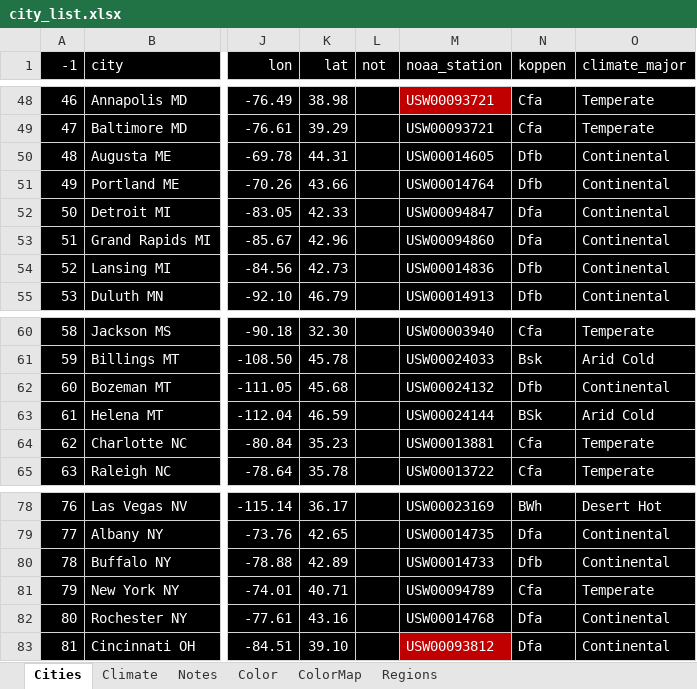
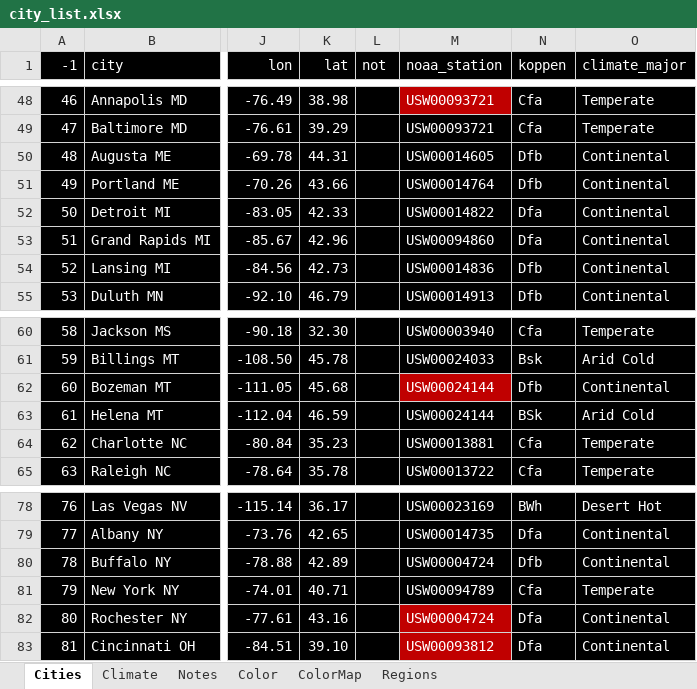
Before and after one commit to sjoshuam/roadtrips, an Excel workbook: io_in/city_list.xlsx, sheet Cities, drawn as a sheet; only a part is shown, gaps mark what is left out; values as stored, in another font and other column widths than the file's, no borders; the diff names each change by its address in the sheet, - before the commit and + after, or states it on an @@ line.

Commit message:
Improve weather data code (issue 27

```diff
--- a/io_in/city_list.xlsx (sheet Cities)
+++ b/io_in/city_list.xlsx (sheet Cities)
-M52 (noaa_station): USW00094847
+M52 (noaa_station): USW00014822
-M62 (noaa_station): USW00024132
+M62 (noaa_station): USW00024144
-M62 fill: #000000
+M62 fill: #C00000
-M80 (noaa_station): USW00014733
+M80 (noaa_station): USW00004724
-M82 (noaa_station): USW00014768
+M82 (noaa_station): USW00004724
-M82 fill: #000000
+M82 fill: #C00000
```
Also changed, not shown: 3 other files.
